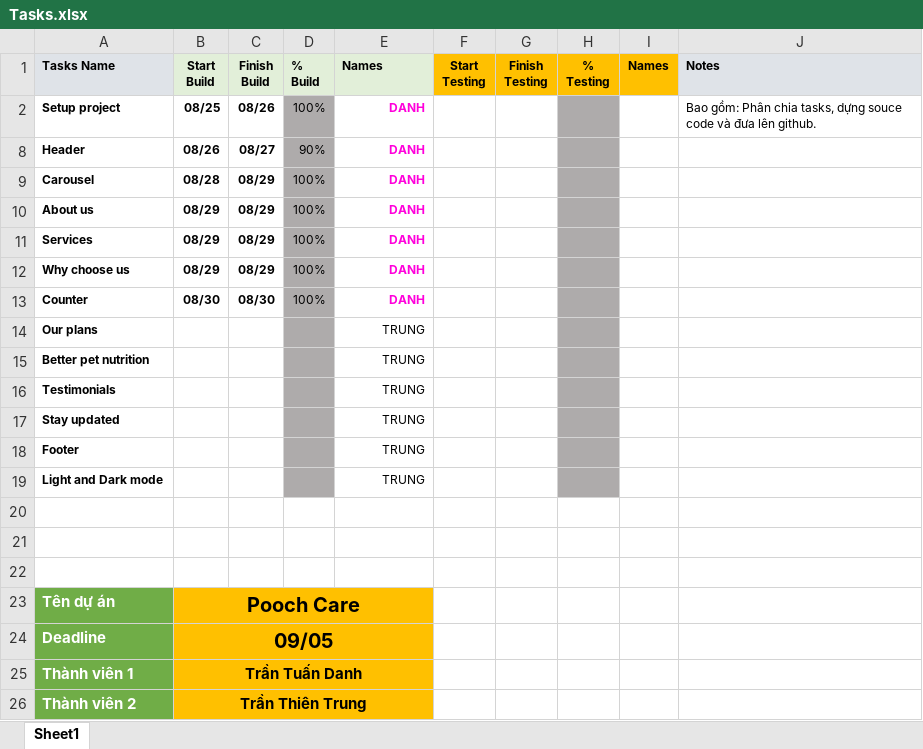
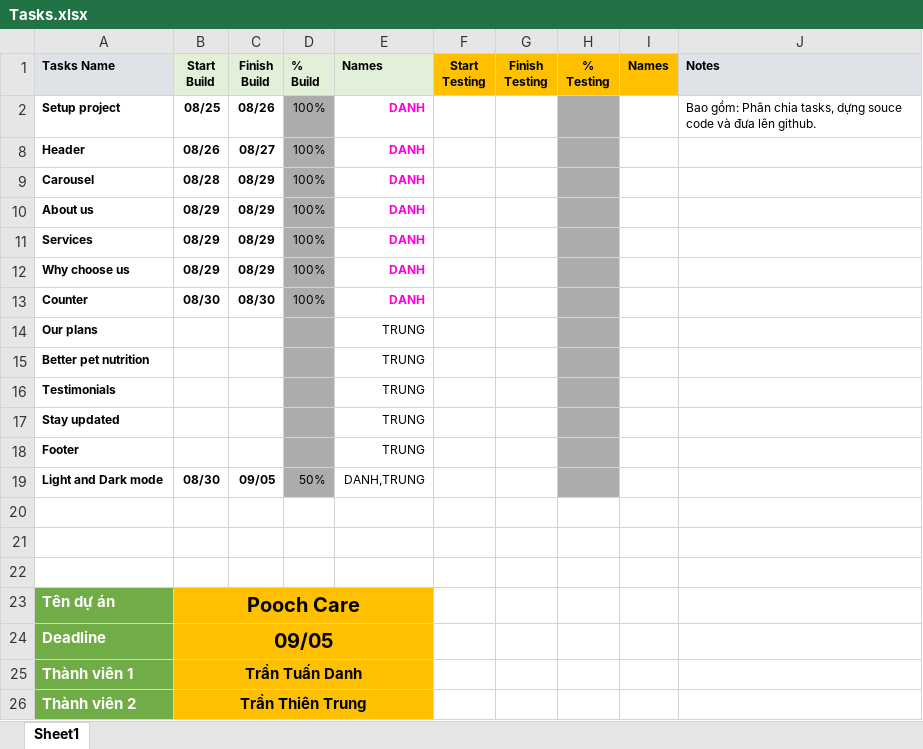
Before and after one commit to danhbin123/baitapcapstone, an Excel workbook: Tasks.xlsx, sheet Sheet1, drawn as a sheet; values as stored, in another font and other column widths than the file's, no borders; conditional formats not drawn; the diff names each change by its address in the sheet, - before the commit and + after, or states it on an @@ line.

Commit message:
cap nhat tasksfile

```diff
--- a/Tasks.xlsx (sheet Sheet1)
+++ b/Tasks.xlsx (sheet Sheet1)
-D8 (% Build): 90%
+D8 (% Build): 100%
-B19 (Start Build): (empty)
+B19 (Start Build): 08/30
-C19 (Finish Build): (empty)
+C19 (Finish Build): 09/05
-D19 (% Build): (empty)
+D19 (% Build): 50%
-E19 (Names): TRUNG
+E19 (Names): DANH,TRUNG
```
